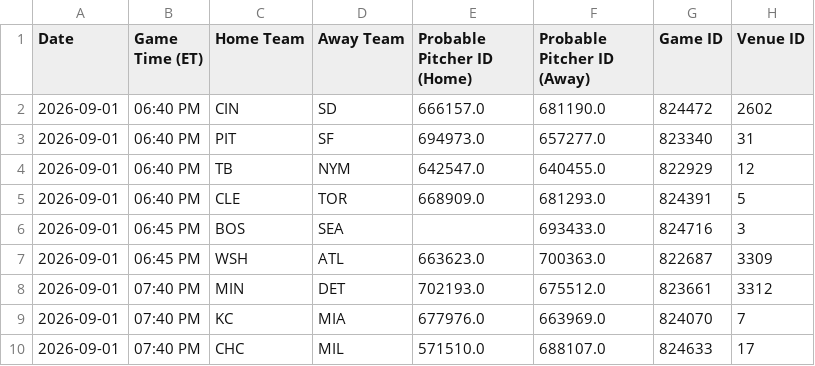
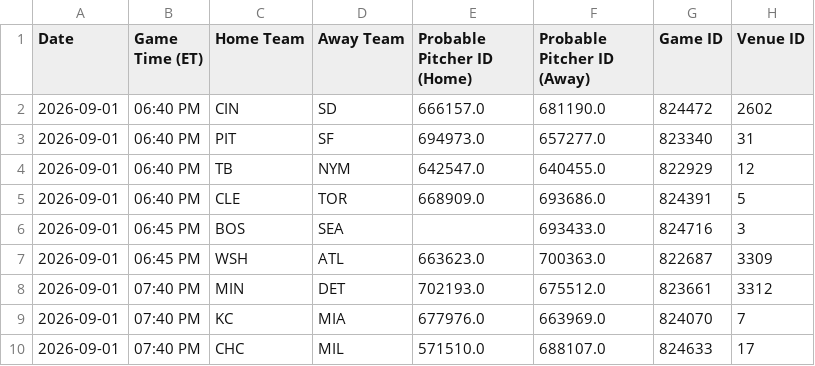
Before and after one commit to prsm-labs/going-yard, a CSV file: public/data/mlb_series_schedule.csv, drawn as a sheet; only a part is shown; the diff names each change by its address in the sheet, - before the commit and + after, or states it on an @@ line.

```diff
--- a/public/data/mlb_series_schedule.csv
+++ b/public/data/mlb_series_schedule.csv
-F5 (Probable Pitcher ID (Away)): 681293.0
+F5 (Probable Pitcher ID (Away)): 693686.0
```
Also changed, not shown: public/data/daily_summary.csv, public/data/mlb_schedule.csv, 9 other files.
